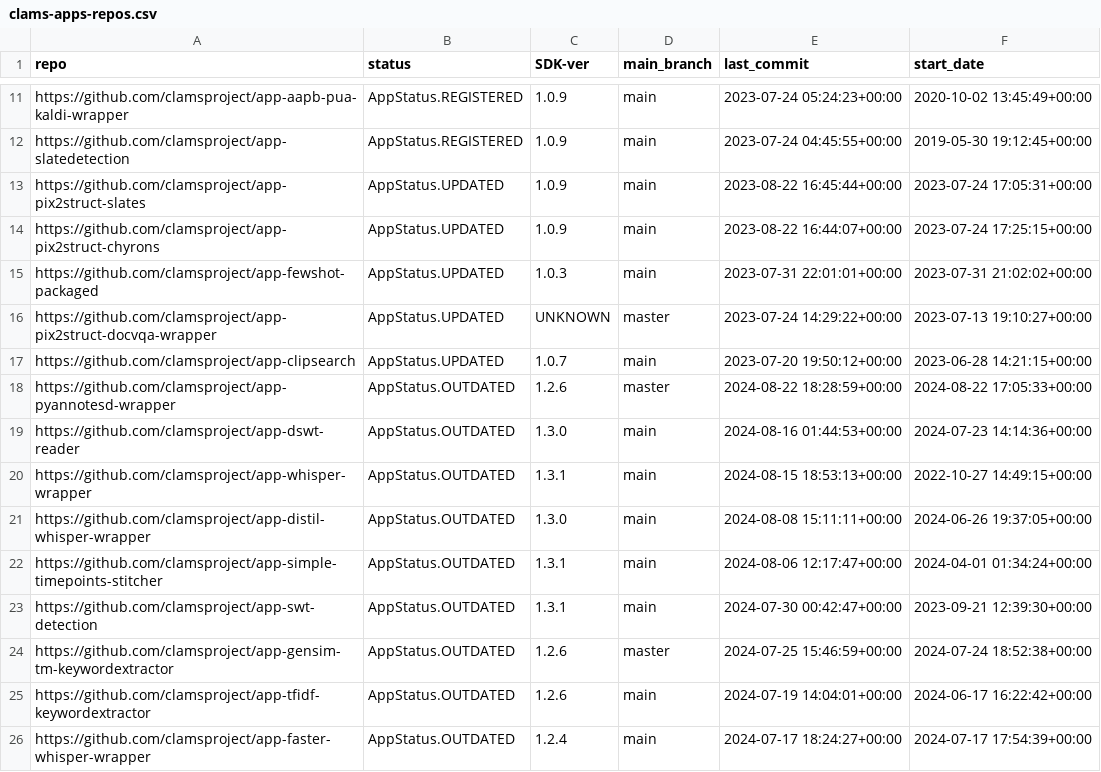
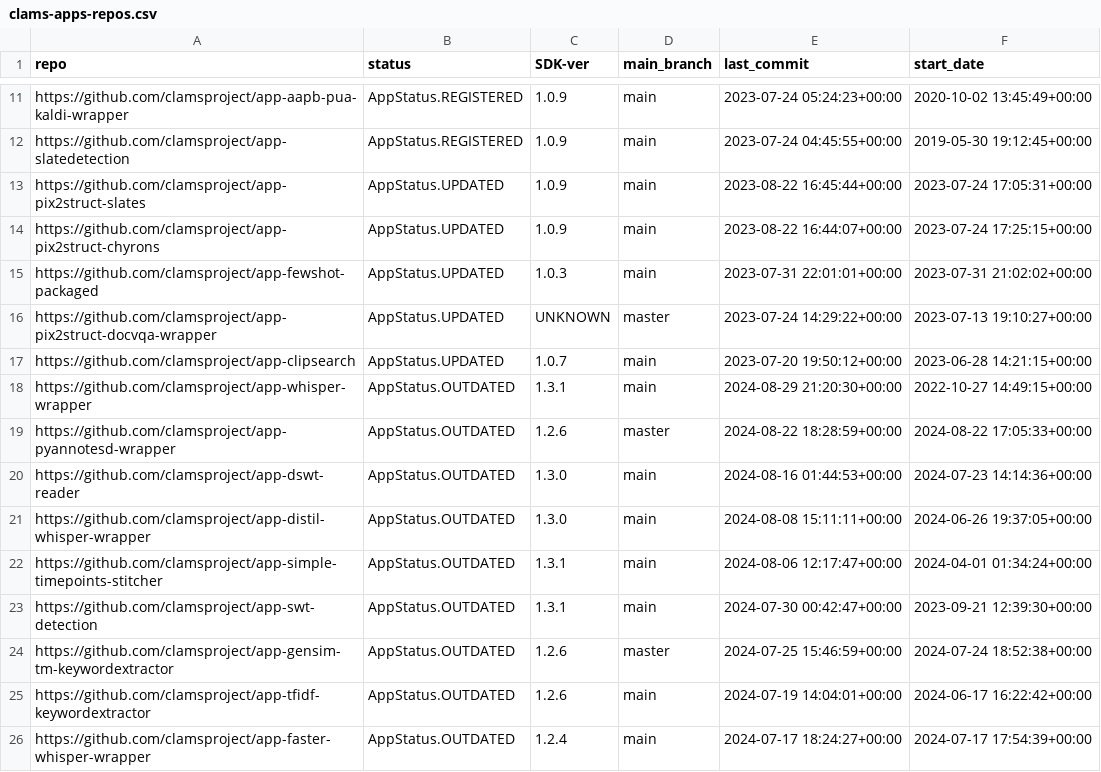
Before and after one commit to keighrim/ghactions-tester, a CSV file: clams-apps-repos.csv, drawn as a sheet; only a part is shown, gaps mark what is left out; removed rows and columns are numbered as before the commit, all else as after; the diff names each change by its address in the sheet, - before the commit and + after, or states it on an @@ line.

Commit message:
updating app development dashboard file

```diff
--- a/clams-apps-repos.csv
+++ b/clams-apps-repos.csv
+row 18: https://github.com/clamsproject/app-whisper-wrapper | AppStatus.OUTDATED | 1.3.1 | main | 2024-08-29 21:20:30+00:00 | 2022-10-27 14:49:15+00:00
-row 20: https://github.com/clamsproject/app-whisper-wrapper | AppStatus.OUTDATED | 1.3.1 | main | 2024-08-15 18:53:13+00:00 | 2022-10-27 14:49:15+00:00
```
